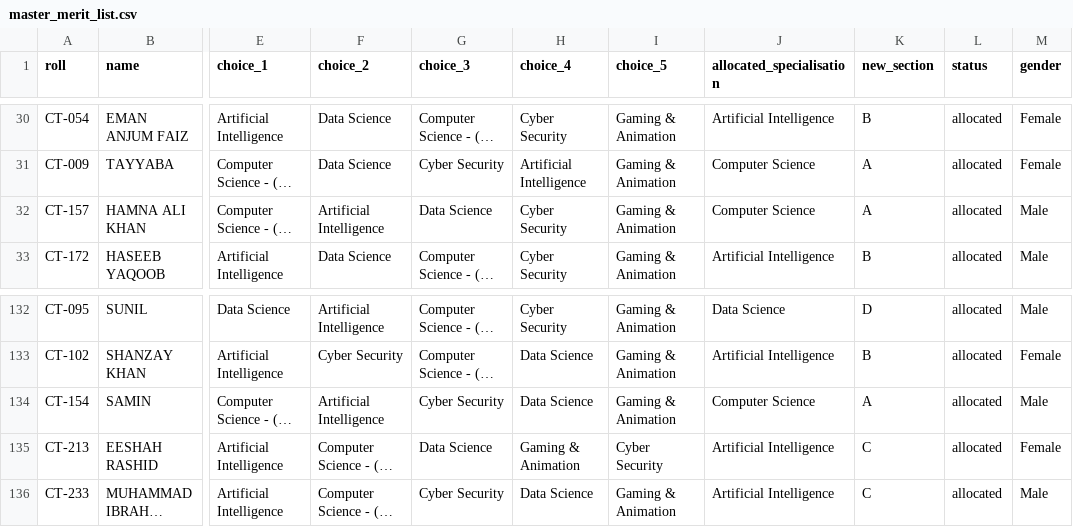
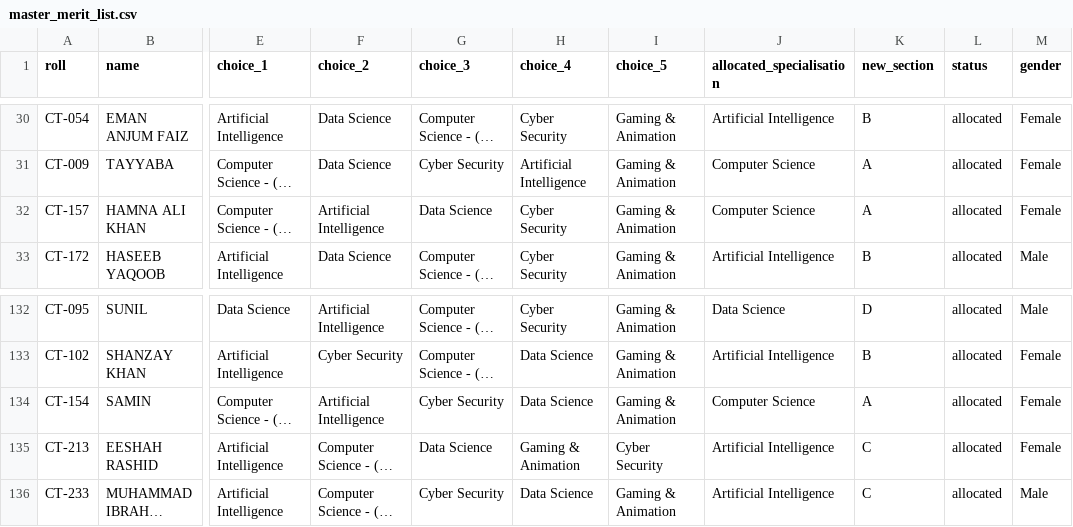
Before and after one commit to Supl3x/Seat-Allocation, a CSV file: data/master_merit_list.csv, drawn as a sheet; only a part is shown, gaps mark what is left out; long unchanged cells end in …; the diff names each change by its address in the sheet, - before the commit and + after, or states it on an @@ line.

Commit message:
Fix genders for Samin and Hamna Ali Khan

```diff
--- a/data/master_merit_list.csv
+++ b/data/master_merit_list.csv
-M32 (gender): Male
+M32 (gender): Female
-M134 (gender): Male
+M134 (gender): Female
```
